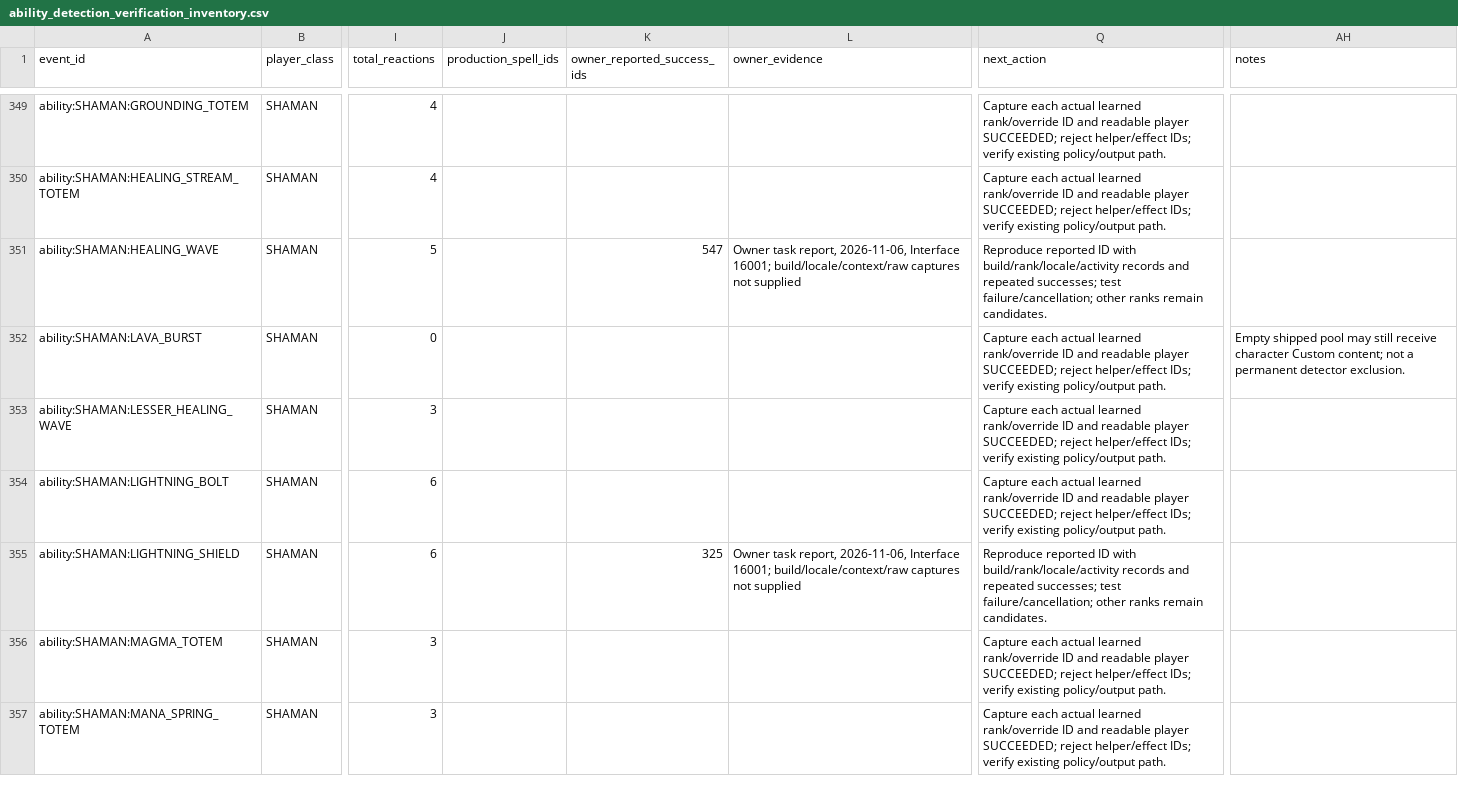
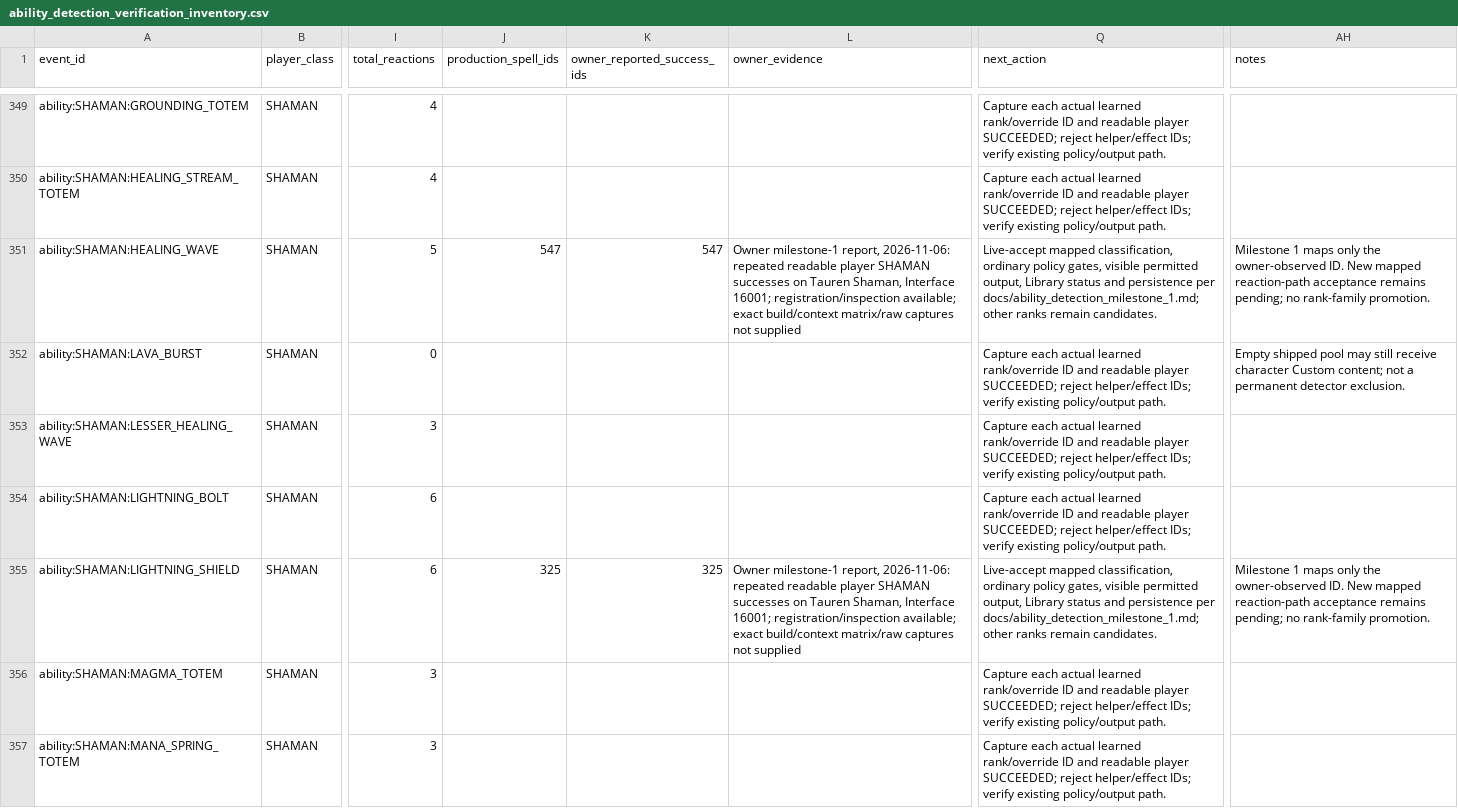
Before and after one commit to Wiubiki/rphelper-forever, a CSV file: docs/audits/ability_detection_verification_inventory.csv, drawn as a sheet; only a part is shown, gaps mark what is left out; the diff names each change by its address in the sheet, - before the commit and + after, or states it on an @@ line.

Commit message:
feat: add validated ability mappings and live-observed Shaman IDs

```diff
--- a/docs/audits/ability_detection_verification_inventory.csv
+++ b/docs/audits/ability_detection_verification_inventory.csv
-J351 (production_spell_ids): (empty)
+J351 (production_spell_ids): 547
-L351 (owner_evidence): Owner task report, 2026-11-06, Interface 16001; build/locale/context/raw captures not…
+L351 (owner_evidence): Owner milestone-1 report, 2026-11-06: repeated readable player SHAMAN successes on Tauren Shaman, Interface 16001; registration/inspection available; exact build/context matrix/raw captures not…
-Q351 (next_action): Reproduce reported ID with build/rank/locale/activity records and repeated successes; test failure/cancellation; other ranks…
+Q351 (next_action): Live-accept mapped classification, ordinary policy gates, visible permitted output, Library status and persistence per docs/ability_detection_milestone_1.md; other ranks…
-AH351 (notes): (empty)
+AH351 (notes): Milestone 1 maps only the owner-observed ID. New mapped reaction-path acceptance remains pending; no rank-family promotion.
-J355 (production_spell_ids): (empty)
+J355 (production_spell_ids): 325
-L355 (owner_evidence): Owner task report, 2026-11-06, Interface 16001; build/locale/context/raw captures not…
+L355 (owner_evidence): Owner milestone-1 report, 2026-11-06: repeated readable player SHAMAN successes on Tauren Shaman, Interface 16001; registration/inspection available; exact build/context matrix/raw captures not…
-Q355 (next_action): Reproduce reported ID with build/rank/locale/activity records and repeated successes; test failure/cancellation; other ranks…
+Q355 (next_action): Live-accept mapped classification, ordinary policy gates, visible permitted output, Library status and persistence per docs/ability_detection_milestone_1.md; other ranks…
-AH355 (notes): (empty)
+AH355 (notes): Milestone 1 maps only the owner-observed ID. New mapped reaction-path acceptance remains pending; no rank-family promotion.
```
Also changed, not shown: 23 other files.
